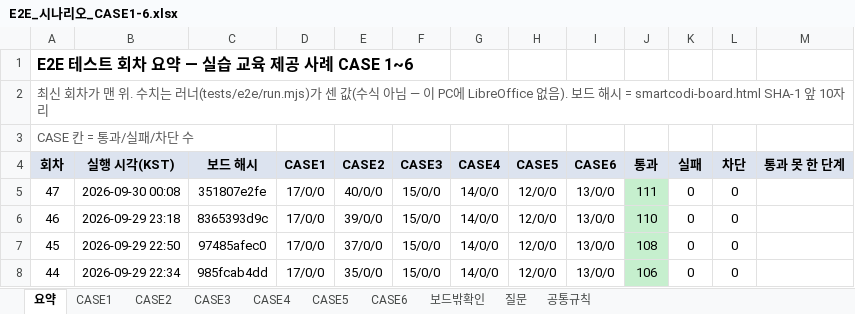
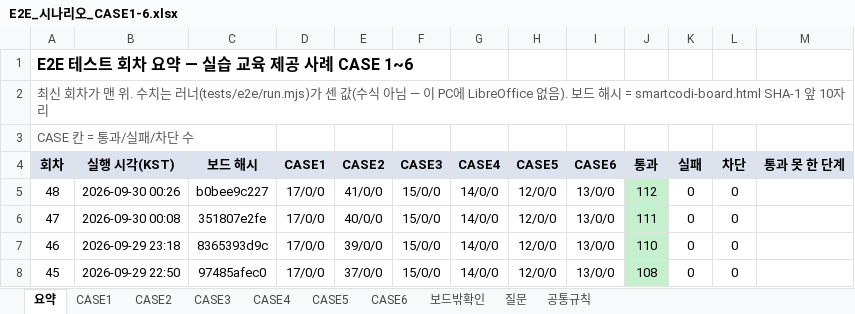
Before and after one commit to smartcodi/smartcodi, an Excel workbook: doc/테스트/E2E_시나리오_CASE1-6.xlsx, sheet 요약, drawn as a sheet; only a part is shown; the shorter side is filled out with more unchanged rows; values as stored, in another font and other column widths than the file's, no borders; the diff names each change by its address in the sheet, - before the commit and + after, or states it on an @@ line.

```diff
--- a/doc/테스트/E2E_시나리오_CASE1-6.xlsx (sheet 요약)
+++ b/doc/테스트/E2E_시나리오_CASE1-6.xlsx (sheet 요약)
+row 5: 48 | 2026-09-30 00:26 | b0bee9c227 | 17/0/0 | 41/0/0 | 15/0/0 | 14/0/0 | 12/0/0 | 13/0/0 | 112 | 0 | 0
```
Also changed, not shown: sheet CASE2, sheet CASE5, sheet CASE6, sheet CASE4, sheet CASE3, sheet CASE1.
